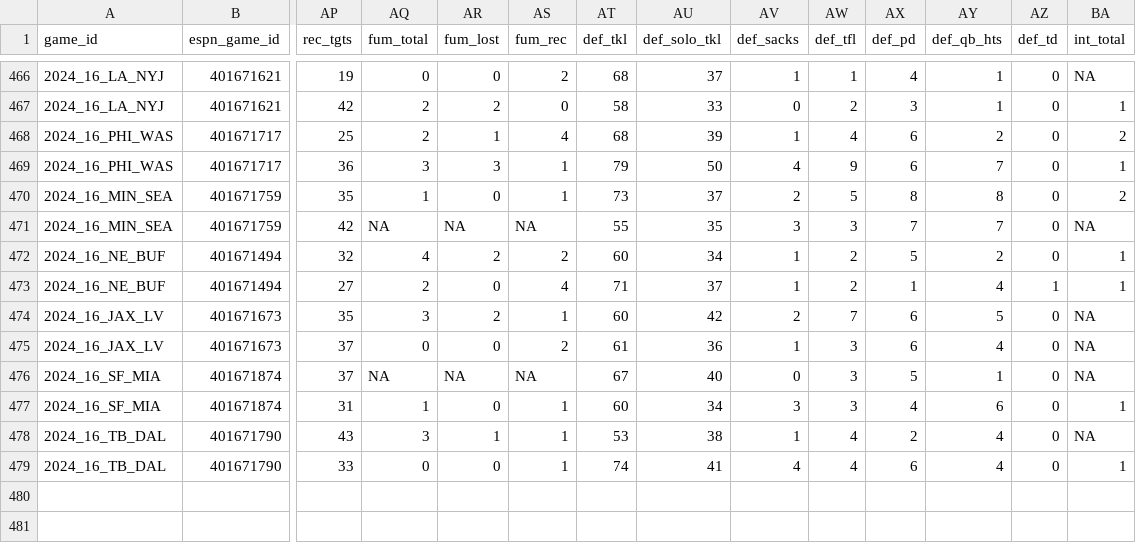
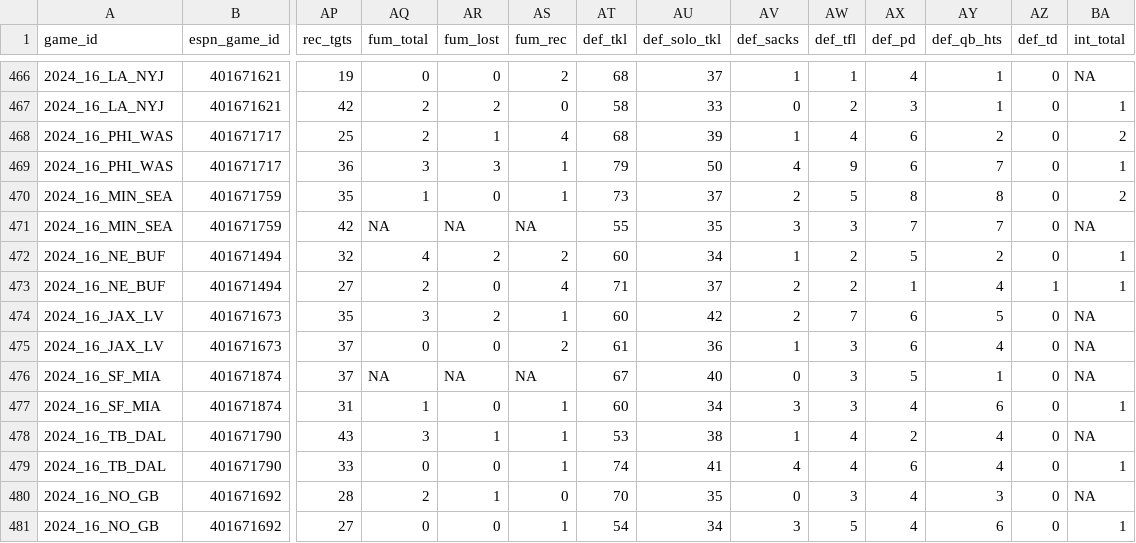
Before and after one commit to Josephhero/ESPN-Game-Data, a CSV file: Data/2024_espn_game_data.csv, drawn as a sheet; only a part is shown, gaps mark what is left out; rows hold the shown columns only; the diff names each change by its address in the sheet, - before the commit and + after, or states it on an @@ line.

```diff
--- a/Data/2024_espn_game_data.csv
+++ b/Data/2024_espn_game_data.csv
-AV473 (def_sacks): 1
+AV473 (def_sacks): 2
+row 480: 2024_16_NO_GB | 401671692 | 28 | 2 | 1 | 0 | 70 | 35 | 0 | 3 | 4 | 3 | 0 | NA
+row 481: 2024_16_NO_GB | 401671692 | 27 | 0 | 0 | 1 | 54 | 34 | 3 | 5 | 4 | 6 | 0 | 1
```
